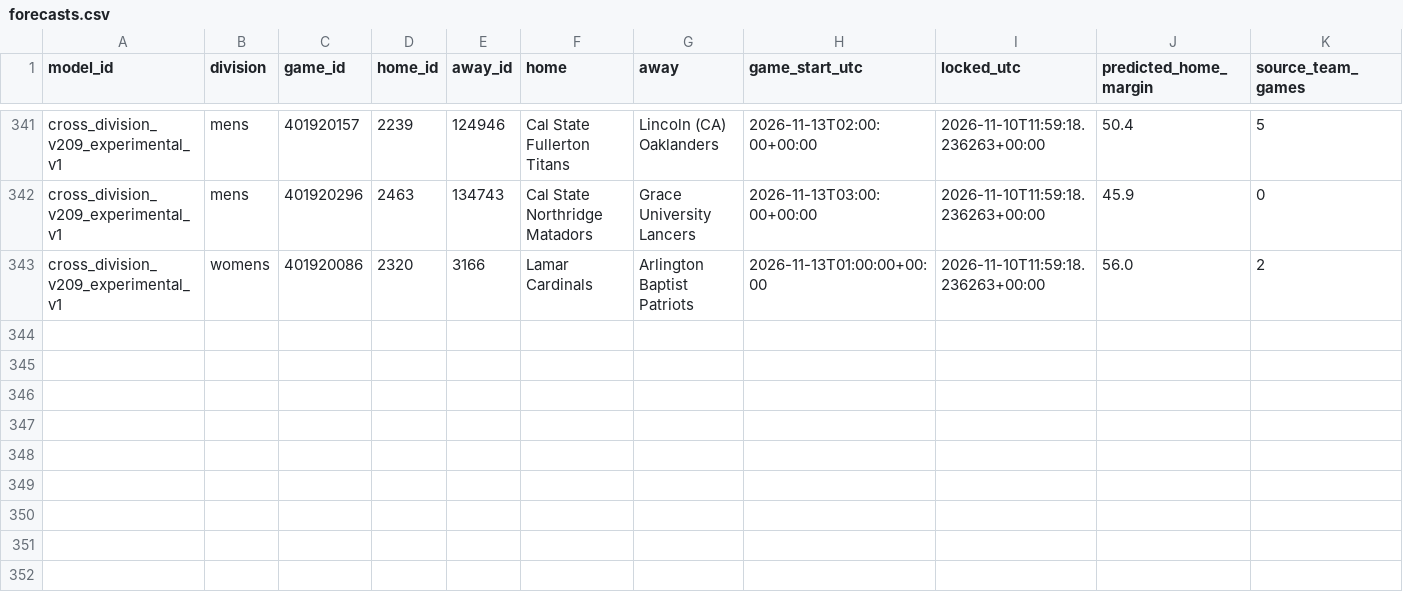
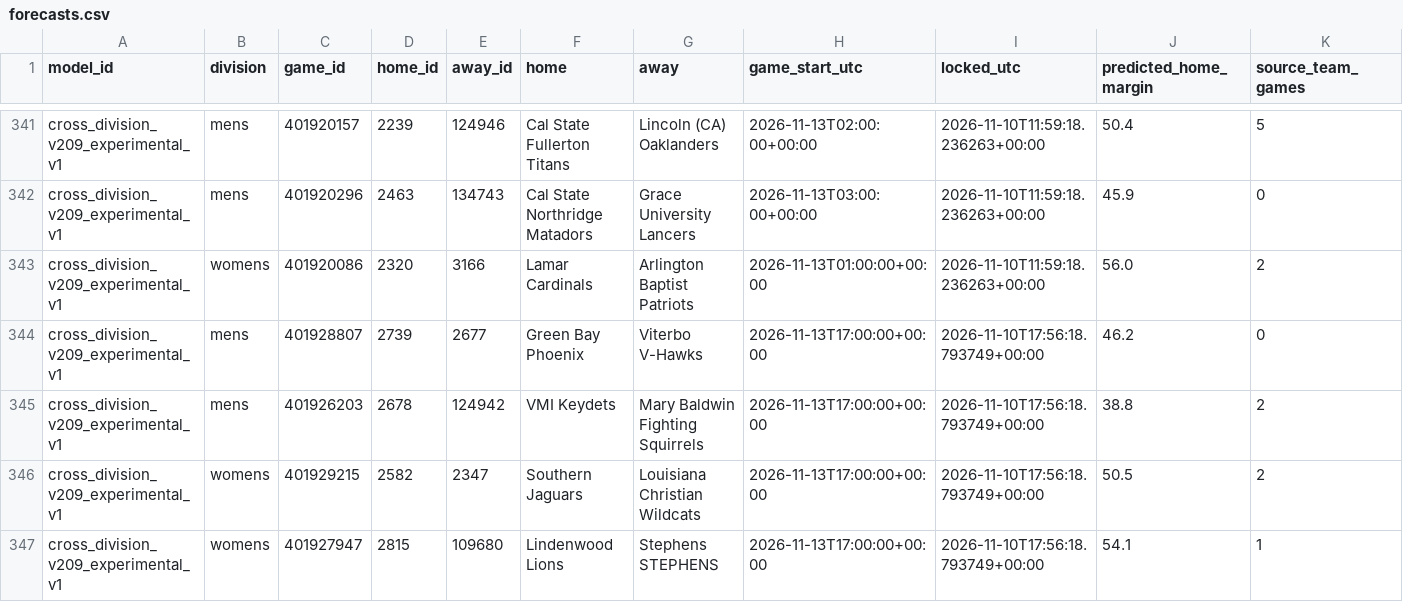
Before and after one commit to hcaver16-arch/college-basketball-ratings, a CSV file: data/cross_division_prospective/2026-27/forecasts.csv, drawn as a sheet; only a part is shown, gaps mark what is left out; rows hold the shown columns only; the diff names each change by its address in the sheet, - before the commit and + after, or states it on an @@ line.

```diff
--- a/data/cross_division_prospective/2026-27/forecasts.csv
+++ b/data/cross_division_prospective/2026-27/forecasts.csv
+row 344: cross_division_v209_experimental_v1 | mens | 401928807 | 2739 | 2677 | Green Bay Phoenix | Viterbo V-Hawks | 2026-11-13T17:00:00+00:00 | 2026-11-10T17:56:18.793749+00:00 | 46.2 | 0
+row 345: cross_division_v209_experimental_v1 | mens | 401926203 | 2678 | 124942 | VMI Keydets | Mary Baldwin Fighting Squirrels | 2026-11-13T17:00:00+00:00 | 2026-11-10T17:56:18.793749+00:00 | 38.8 | 2
+row 346: cross_division_v209_experimental_v1 | womens | 401929215 | 2582 | 2347 | Southern Jaguars | Louisiana Christian Wildcats | 2026-11-13T17:00:00+00:00 | 2026-11-10T17:56:18.793749+00:00 | 50.5 | 2
+row 347: cross_division_v209_experimental_v1 | womens | 401927947 | 2815 | 109680 | Lindenwood Lions | Stephens STEPHENS | 2026-11-13T17:00:00+00:00 | 2026-11-10T17:56:18.793749+00:00 | 54.1 | 1
```
Also changed, not shown: data/cross_division_prospective/2026-27/results.csv, 1 other file.
